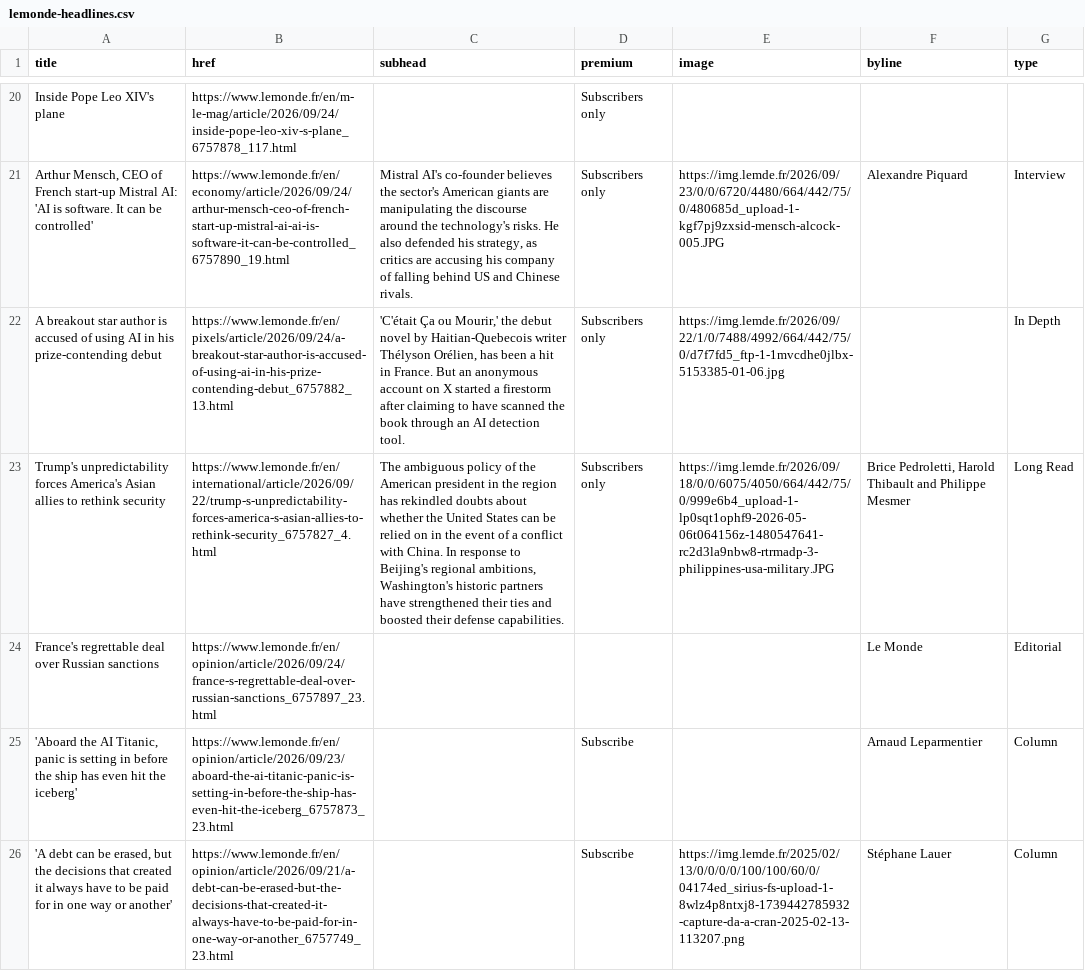
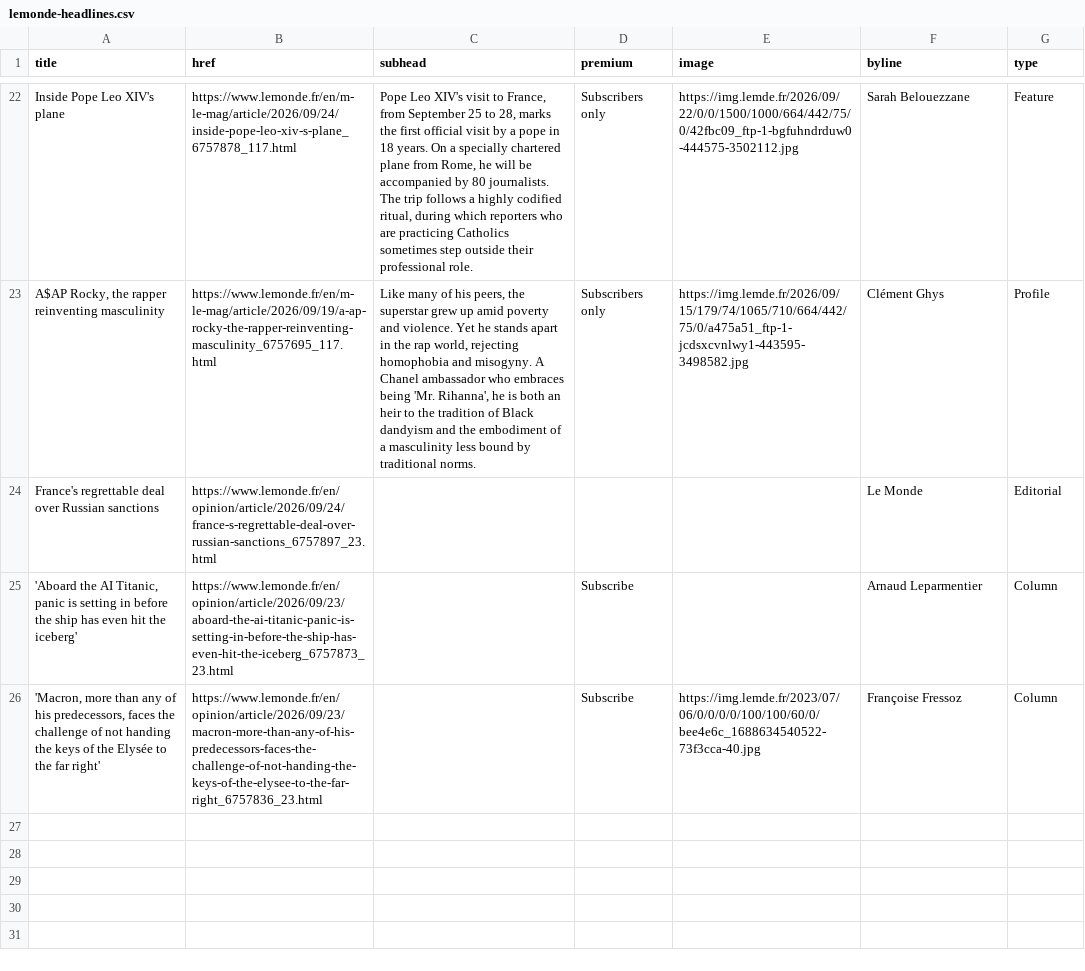
Before and after one commit to nicchoi-29/lede-07-homework-lemonde, a CSV file: lemonde-headlines.csv, drawn as a sheet; only a part is shown, gaps mark what is left out; removed rows and columns are numbered as before the commit, all else as after; the diff covers the shown part only; the diff names each change by its address in the sheet, - before the commit and + after, or states it on an @@ line.

```diff
--- a/lemonde-headlines.csv
+++ b/lemonde-headlines.csv
-C22 (subhead): (empty)
+C22 (subhead): Pope Leo XIV's visit to France, from September 25 to 28, marks the first official visit by a pope in 18 years. On a specially chartered plane from Rome, he will be accompanied by 80 journalists. The trip follows a highly codified ritual, during which reporters who are practicing Catholics sometimes step outside their professional role.
-E22 (image): (empty)
+E22 (image): https://img.lemde.fr/2026/09/22/0/0/1500/1000/664/442/75/0/42fbc09_ftp-1-bgfuhndrduw0-444575-3502112.jpg
-F22 (byline): (empty)
+F22 (byline): Sarah Belouezzane
-G22 (type): (empty)
+G22 (type): Feature
-row 21: Arthur Mensch, CEO of French start-up Mistral AI: 'AI is software. It can be controlled' | https://www.lemonde.fr/en/economy/article/2026/09/24/arthur-mensch-ceo-of-french-start-up-mistral-ai-ai-is-software-it-can-be-controlled_6757890_19.html | Mistral AI's co-founder believes the sector's American giants are manipulating the discourse around the technology's risks. He also defended his strategy, as critics are accusing his company of falling behind US and Chinese rivals. | Subscribers only | https://img.lemde.fr/2026/09/23/0/0/6720/4480/664/442/75/0/480685d_upload-1-kgf7pj9zxsid-mensch-alcock-005.JPG | Alexandre Piquard | Interview
-row 22: A breakout star author is accused of using AI in his prize-contending debut | https://www.lemonde.fr/en/pixels/article/2026/09/24/a-breakout-star-author-is-accused-of-using-ai-in-his-prize-contending-debut_6757882_13.html | 'C'était Ça ou Mourir,' the debut novel by Haitian-Quebecois writer Thélyson Orélien, has been a hit in France. But an anonymous account on X started a firestorm after claiming to have scanned the book through an AI detection tool. | Subscribers only | https://img.lemde.fr/2026/09/22/1/0/7488/4992/664/442/75/0/d7f7fd5_ftp-1-1mvcdhe0jlbx-5153385-01-06.jpg |  | In Depth
-row 23: Trump's unpredictability forces America's Asian allies to rethink security | https://www.lemonde.fr/en/international/article/2026/09/22/trump-s-unpredictability-forces-america-s-asian-allies-to-rethink-security_6757827_4.html | The ambiguous policy of the American president in the region has rekindled doubts about whether the United States can be relied on in the event of a conflict with China. In response to Beijing's regional ambitions, Washington's historic partners have strengthened their ties and boosted their defense capabilities. | Subscribers only | https://img.lemde.fr/2026/09/18/0/0/6075/4050/664/442/75/0/999e6b4_upload-1-lp0sqt1ophf9-2026-05-06t064156z-1480547641-rc2d3la9nbw8-rtrmadp-3-philippines-usa-military.JPG | Brice Pedroletti, Harold Thibault and Philippe Mesmer | Long Read
+row 23: A$AP Rocky, the rapper reinventing masculinity | https://www.lemonde.fr/en/m-le-mag/article/2026/09/19/a-ap-rocky-the-rapper-reinventing-masculinity_6757695_117.html | Like many of his peers, the superstar grew up amid poverty and violence. Yet he stands apart in the rap world, rejecting homophobia and misogyny. A Chanel ambassador who embraces being 'Mr. Rihanna', he is both an heir to the tradition of Black dandyism and the embodiment of a masculinity less bound by traditional norms. | Subscribers only | https://img.lemde.fr/2026/09/15/179/74/1065/710/664/442/75/0/a475a51_ftp-1-jcdsxcvnlwy1-443595-3498582.jpg | Clément Ghys | Profile
-A26 (title): 'A debt can be erased, but the decisions that created it always have to be paid for in one way or another'
+A26 (title): 'Macron, more than any of his predecessors, faces the challenge of not handing the keys of the Elysée to the far right'
-B26 (href): https://www.lemonde.fr/en/opinion/article/2026/09/21/a-debt-can-be-erased-but-the-decisions-that-created-it-always-have-to-be-paid-for-in-one-way-or-another_6757749_23.html
+B26 (href): https://www.lemonde.fr/en/opinion/article/2026/09/23/macron-more-than-any-of-his-predecessors-faces-the-challenge-of-not-handing-the-keys-of-the-elysee-to-the-far-right_6757836_23.html
-E26 (image): https://img.lemde.fr/2025/02/13/0/0/0/0/100/100/60/0/04174ed_sirius-fs-upload-1-8wlz4p8ntxj8-1739442785932-capture-da-a-cran-2025-02-13-113207.png
+E26 (image): https://img.lemde.fr/2023/07/06/0/0/0/0/100/100/60/0/bee4e6c_1688634540522-73f3cca-40.jpg
-F26 (byline): Stéphane Lauer
+F26 (byline): Françoise Fressoz
```
Also changed, not shown: 11 added rows, 9 removed rows and 15 edited cells elsewhere in this file.
